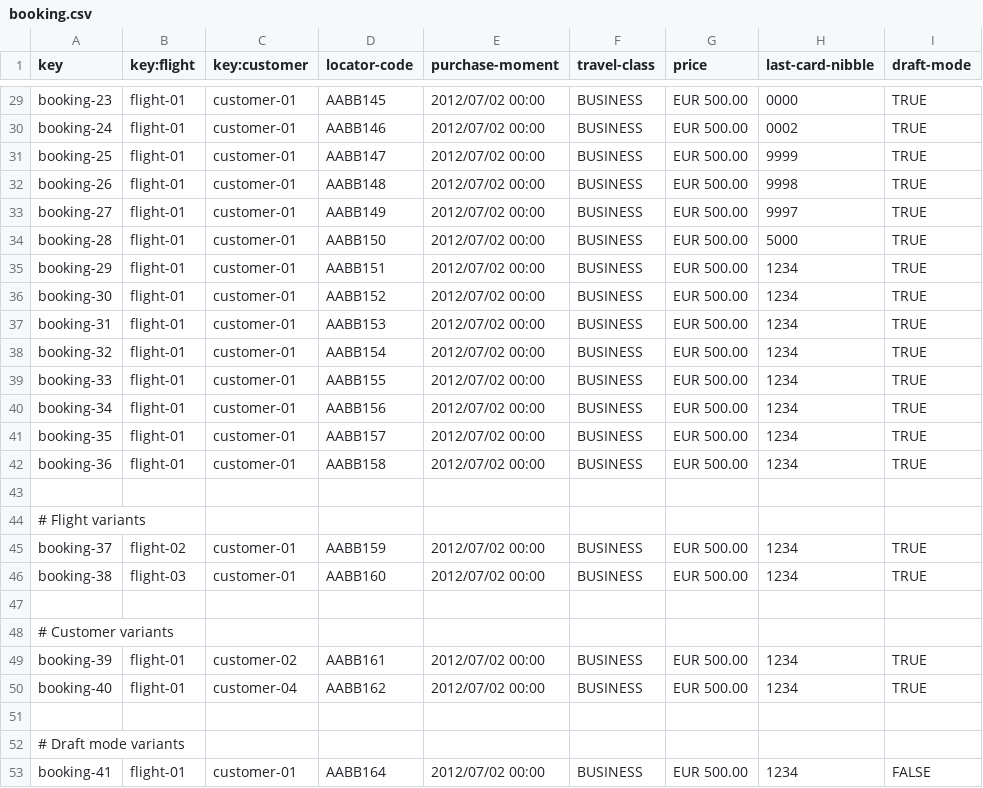
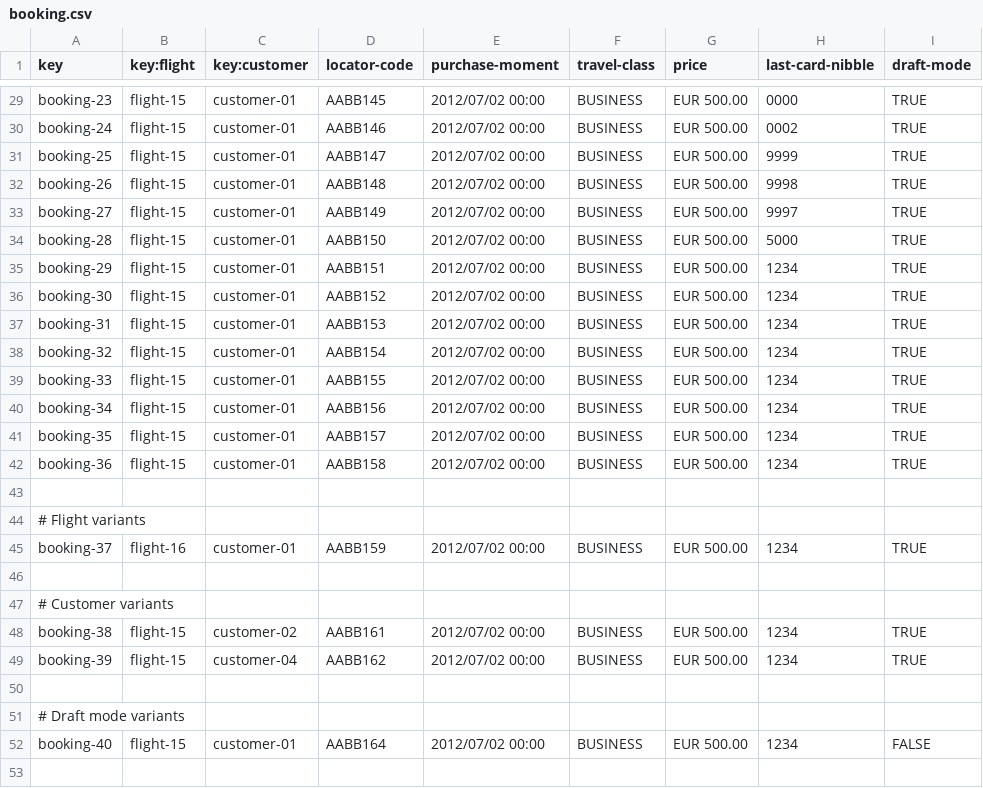
Before and after one commit to javiarellanoo/Acme-ANS, a CSV file: src/main/resources/WEB-INF/data/sample/booking.csv, drawn as a sheet; only a part is shown, gaps mark what is left out; removed rows and columns are numbered as before the commit, all else as after; the diff covers the shown part only; the diff names each change by its address in the sheet, - before the commit and + after, or states it on an @@ line.

Commit message:
feat: Enhance booking validation and update related services and views

```diff
--- a/src/main/resources/WEB-INF/data/sample/booking.csv
+++ b/src/main/resources/WEB-INF/data/sample/booking.csv
-B29:B42 (key:flight): flight-01
+B29:B42 (key:flight): flight-15
-B45 (key:flight): flight-02
+B45 (key:flight): flight-16
-row 46: booking-38 | flight-03 | customer-01 | AABB160 | 2012/07/02 00:00 | BUSINESS | EUR 500.00 | 1234 | TRUE
+row 48: booking-38 | flight-15 | customer-02 | AABB161 | 2012/07/02 00:00 | BUSINESS | EUR 500.00 | 1234 | TRUE
-B49 (key:flight): flight-01
+B49 (key:flight): flight-15
-C49 (key:customer): customer-02
+C49 (key:customer): customer-04
-D49 (locator-code): AABB161
+D49 (locator-code): AABB162
-row 50: booking-40 | flight-01 | customer-04 | AABB162 | 2012/07/02 00:00 | BUSINESS | EUR 500.00 | 1234 | TRUE
-A52 (key): booking-41
+A52 (key): booking-40
-B52 (key:flight): flight-01
+B52 (key:flight): flight-15
```
Also changed, not shown: 22 edited cells elsewhere in this file, 12 other files.
